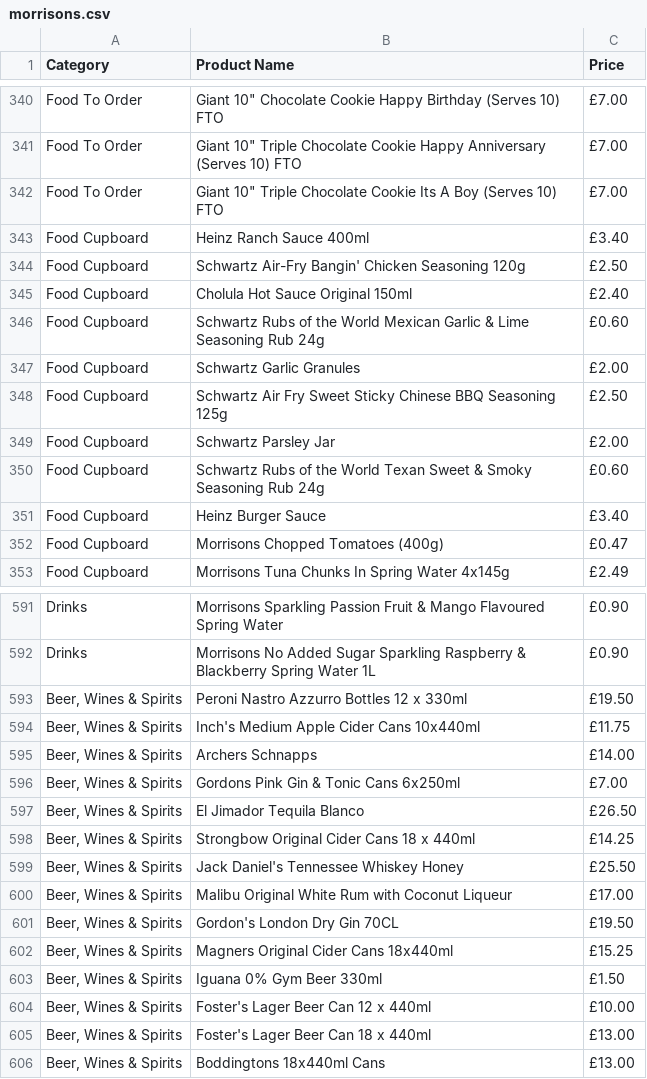
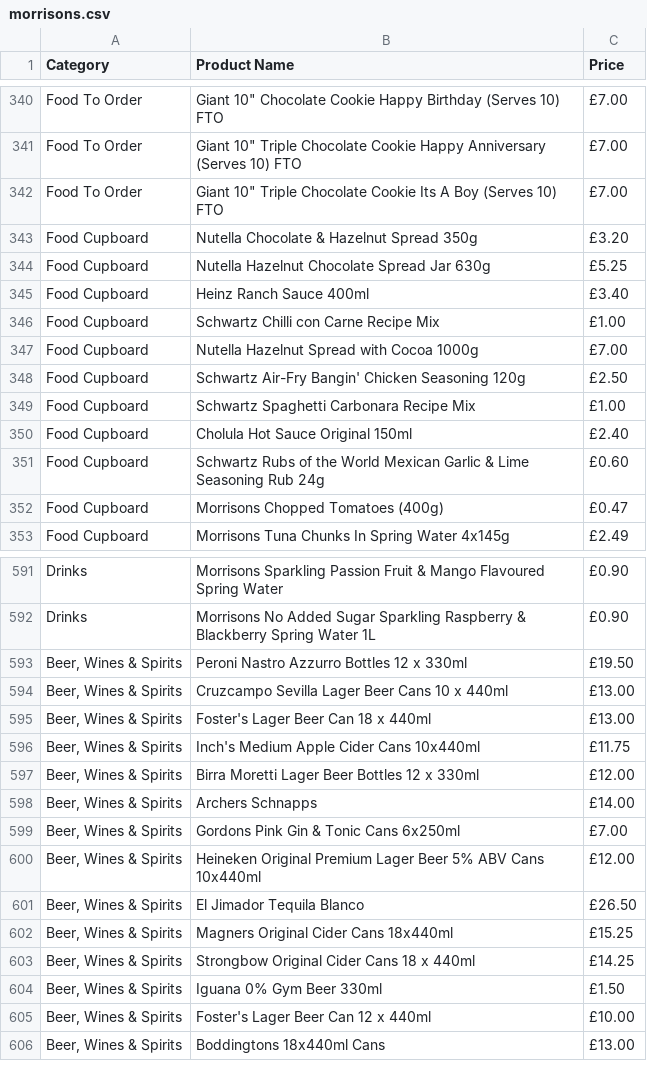
Before and after one commit to AHussain07/CompareGroceryPrices, a CSV file: app/public/morrisons.csv, drawn as a sheet; only a part is shown, gaps mark what is left out; the diff covers the shown part only.

```diff
--- a/app/public/morrisons.csv
+++ b/app/public/morrisons.csv
@@ -342,11 +342,11 @@ Food To Order,"Giant 10"" Triple Chocolate Cookie Happy Anniversary (Serves 10)
 Food To Order,"Giant 10"" Triple Chocolate Cookie Its A Boy (Serves 10)   FTO",£7.00
+Food Cupboard,Nutella Chocolate & Hazelnut Spread   350g,£3.20
+Food Cupboard,Nutella Hazelnut Chocolate Spread Jar 630g,£5.25
 Food Cupboard,Heinz Ranch Sauce  400ml,£3.40
+Food Cupboard,Schwartz Chilli con Carne Recipe Mix,£1.00
+Food Cupboard,Nutella Hazelnut Spread with Cocoa 1000g,£7.00
 Food Cupboard,Schwartz Air-Fry Bangin' Chicken Seasoning 120g,£2.50
+Food Cupboard,Schwartz Spaghetti Carbonara Recipe Mix,£1.00
 Food Cupboard,Cholula Hot Sauce Original 150ml,£2.40
 Food Cupboard,Schwartz Rubs of the World Mexican Garlic & Lime Seasoning Rub 24g,£0.60
-Food Cupboard,Schwartz Garlic Granules,£2.00
-Food Cupboard,Schwartz Air Fry Sweet Sticky Chinese BBQ Seasoning 125g,£2.50
-Food Cupboard,Schwartz Parsley Jar,£2.00
-Food Cupboard,Schwartz Rubs of the World Texan Sweet & Smoky Seasoning Rub 24g,£0.60
-Food Cupboard,Heinz Burger Sauce,£3.40
 Food Cupboard,Morrisons Chopped Tomatoes (400g),£0.47
@@ -593,14 +593,14 @@ Drinks,Morrisons No Added Sugar Sparkling Raspberry & Blackberry Spring Water 1L
 "Beer, Wines & Spirits",Peroni Nastro Azzurro Bottles 12 x 330ml,£19.50
+"Beer, Wines & Spirits",Cruzcampo Sevilla Lager Beer Cans 10 x 440ml,£13.00
+"Beer, Wines & Spirits",Foster's Lager Beer Can  18 x 440ml,£13.00
 "Beer, Wines & Spirits",Inch's Medium Apple Cider Cans 10x440ml,£11.75
+"Beer, Wines & Spirits",Birra Moretti Lager Beer Bottles 12 x 330ml,£12.00
 "Beer, Wines & Spirits",Archers Schnapps,£14.00
 "Beer, Wines & Spirits",Gordons Pink Gin & Tonic Cans 6x250ml,£7.00
+"Beer, Wines & Spirits",Heineken Original Premium Lager Beer 5% ABV Cans 10x440ml,£12.00
 "Beer, Wines & Spirits",El Jimador Tequila Blanco,£26.50
+"Beer, Wines & Spirits",Magners Original Cider Cans 18x440ml,£15.25
 "Beer, Wines & Spirits",Strongbow Original Cider Cans 18 x 440ml,£14.25
-"Beer, Wines & Spirits",Jack Daniel's Tennessee Whiskey Honey,£25.50
-"Beer, Wines & Spirits",Malibu Original White Rum with Coconut Liqueur,£17.00
-"Beer, Wines & Spirits",Gordon's London Dry Gin 70CL,£19.50
-"Beer, Wines & Spirits",Magners Original Cider Cans 18x440ml,£15.25
 "Beer, Wines & Spirits",Iguana 0% Gym Beer   330ml,£1.50
 "Beer, Wines & Spirits",Foster's Lager Beer Can   12 x 440ml,£10.00
-"Beer, Wines & Spirits",Foster's Lager Beer Can  18 x 440ml,£13.00
 "Beer, Wines & Spirits",Boddingtons 18x440ml Cans,£13.00
```
Also changed, not shown: 2 moved rows elsewhere in this file, 2 other files.
